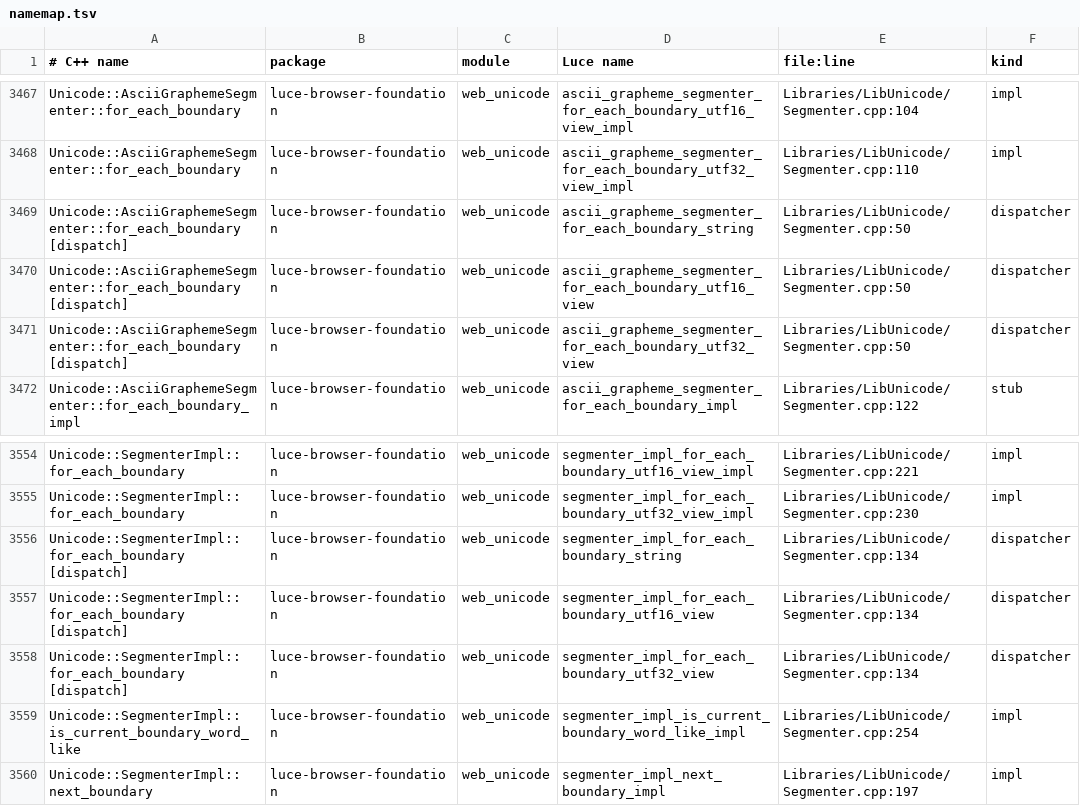
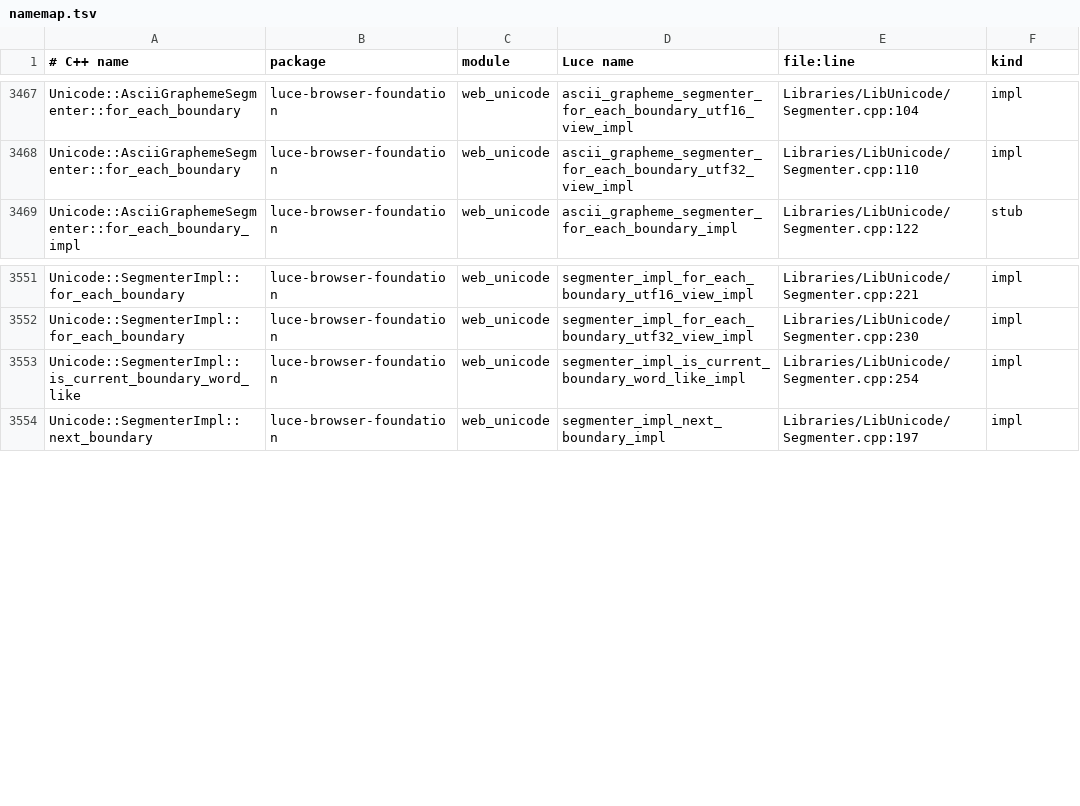
Before and after one commit to dymokomi/luce-browser-foundation, a TSV file: docs/namemap.tsv, drawn as a sheet; only a part is shown, gaps mark what is left out.

```diff
--- a/docs/namemap.tsv
+++ b/docs/namemap.tsv
@@ -3468,5 +3468,2 @@ Unicode::AsciiGraphemeSegmenter::for_each_boundary	luce-browser-foundation	web_u
 Unicode::AsciiGraphemeSegmenter::for_each_boundary	luce-browser-foundation	web_unicode	ascii_grapheme_segmenter_for_each_boundary_utf32_view_impl	Libraries/LibUnicode/Segmenter.cpp:110	impl
-Unicode::AsciiGraphemeSegmenter::for_each_boundary [dispatch]	luce-browser-foundation	web_unicode	ascii_grapheme_segmenter_for_each_boundary_string	Libraries/LibUnicode/Segmenter.cpp:50	dispatcher
-Unicode::AsciiGraphemeSegmenter::for_each_boundary [dispatch]	luce-browser-foundation	web_unicode	ascii_grapheme_segmenter_for_each_boundary_utf16_view	Libraries/LibUnicode/Segmenter.cpp:50	dispatcher
-Unicode::AsciiGraphemeSegmenter::for_each_boundary [dispatch]	luce-browser-foundation	web_unicode	ascii_grapheme_segmenter_for_each_boundary_utf32_view	Libraries/LibUnicode/Segmenter.cpp:50	dispatcher
 Unicode::AsciiGraphemeSegmenter::for_each_boundary_impl	luce-browser-foundation	web_unicode	ascii_grapheme_segmenter_for_each_boundary_impl	Libraries/LibUnicode/Segmenter.cpp:122	stub
@@ -3555,5 +3552,2 @@ Unicode::SegmenterImpl::for_each_boundary	luce-browser-foundation	web_unicode	se
 Unicode::SegmenterImpl::for_each_boundary	luce-browser-foundation	web_unicode	segmenter_impl_for_each_boundary_utf32_view_impl	Libraries/LibUnicode/Segmenter.cpp:230	impl
-Unicode::SegmenterImpl::for_each_boundary [dispatch]	luce-browser-foundation	web_unicode	segmenter_impl_for_each_boundary_string	Libraries/LibUnicode/Segmenter.cpp:134	dispatcher
-Unicode::SegmenterImpl::for_each_boundary [dispatch]	luce-browser-foundation	web_unicode	segmenter_impl_for_each_boundary_utf16_view	Libraries/LibUnicode/Segmenter.cpp:134	dispatcher
-Unicode::SegmenterImpl::for_each_boundary [dispatch]	luce-browser-foundation	web_unicode	segmenter_impl_for_each_boundary_utf32_view	Libraries/LibUnicode/Segmenter.cpp:134	dispatcher
 Unicode::SegmenterImpl::is_current_boundary_word_like	luce-browser-foundation	web_unicode	segmenter_impl_is_current_boundary_word_like_impl	Libraries/LibUnicode/Segmenter.cpp:254	impl
```
Also changed, not shown: 2 other files.
